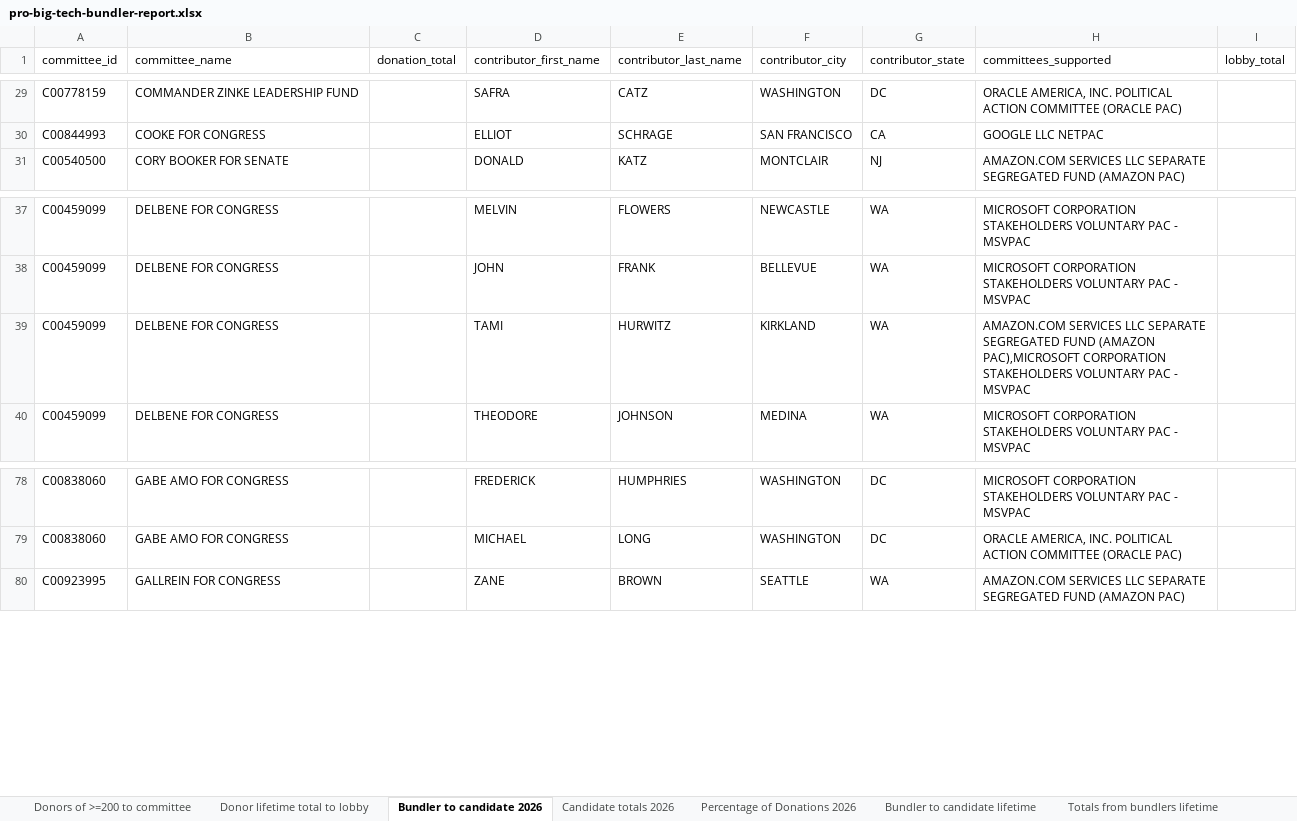
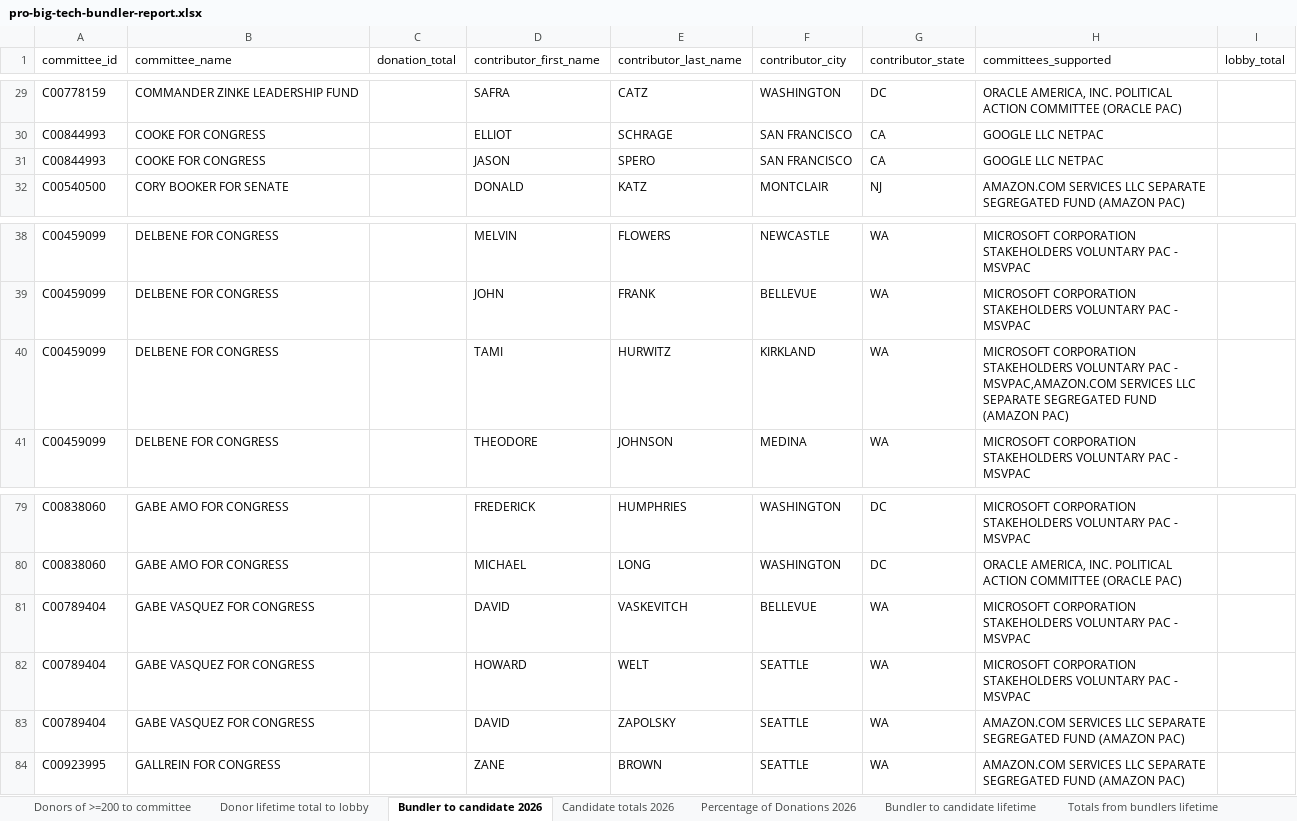
Before and after one commit to JJ-TrackAIPAC/TrackAIPAC, an Excel workbook: reports/pro-big-tech/pro-big-tech-bundler-report.xlsx, sheet Bundler to candidate 2026, drawn as a sheet; only a part is shown, gaps mark what is left out; values as stored, in another font and other column widths than the file's, no borders; table styles not drawn; addresses are those after the commit; the diff names each change by its address in the sheet, - before the commit and + after, or states it on an @@ line.

```diff
--- a/reports/pro-big-tech/pro-big-tech-bundler-report.xlsx (sheet Bundler to candidate 2026)
+++ b/reports/pro-big-tech/pro-big-tech-bundler-report.xlsx (sheet Bundler to candidate 2026)
+row 31: C00844993 | COOKE FOR CONGRESS |  | JASON | SPERO | SAN FRANCISCO | CA | GOOGLE LLC NETPAC
-H40 (committees_supported): AMAZON.COM SERVICES LLC SEPARATE SEGREGATED FUND (AMAZON PAC),MICROSOFT CORPORATION STAKEHOLDERS VOLUNTARY PAC - MSVPAC
+H40 (committees_supported): MICROSOFT CORPORATION STAKEHOLDERS VOLUNTARY PAC - MSVPAC,AMAZON.COM SERVICES LLC SEPARATE SEGREGATED FUND (AMAZON PAC)
+row 81: C00789404 | GABE VASQUEZ FOR CONGRESS |  | DAVID | VASKEVITCH | BELLEVUE | WA | MICROSOFT CORPORATION STAKEHOLDERS VOLUNTARY PAC - MSVPAC
+row 82: C00789404 | GABE VASQUEZ FOR CONGRESS |  | HOWARD | WELT | SEATTLE | WA | MICROSOFT CORPORATION STAKEHOLDERS VOLUNTARY PAC - MSVPAC
+row 83: C00789404 | GABE VASQUEZ FOR CONGRESS |  | DAVID | ZAPOLSKY | SEATTLE | WA | AMAZON.COM SERVICES LLC SEPARATE SEGREGATED FUND (AMAZON PAC)
```
Also changed, not shown: sheet Donor lifetime total to lobby, sheet Donors of >=200 to committee, sheet Bundler to candidate lifetime, sheet Percentage of Donations 2026, sheet Candidate Committee Info, sheet Totals from bundlers lifetime, 1 more sheet, reports/pro-big-tech/pro-big-tech-donors-report.xlsx, reports/pro-crypto/pro-crypto-bundler-report.xlsx, 31 other files.
